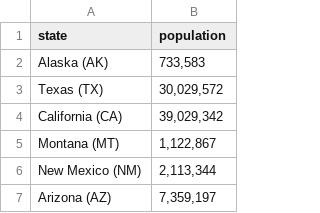
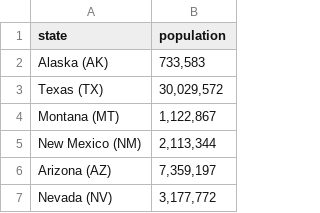
Before and after one commit to amandaweiss/PLSC277, a CSV file: state_populations.csv, drawn as a sheet; only a part is shown; the shorter side is filled out with more unchanged rows.

Commit message:
Update state_populations.csv

```diff
--- a/state_populations.csv
+++ b/state_populations.csv
@@ -3,3 +3,2 @@ Alaska (AK),"733,583"
 Texas (TX),"30,029,572"
-California (CA),"39,029,342"
 Montana (MT),"1,122,867"
```
